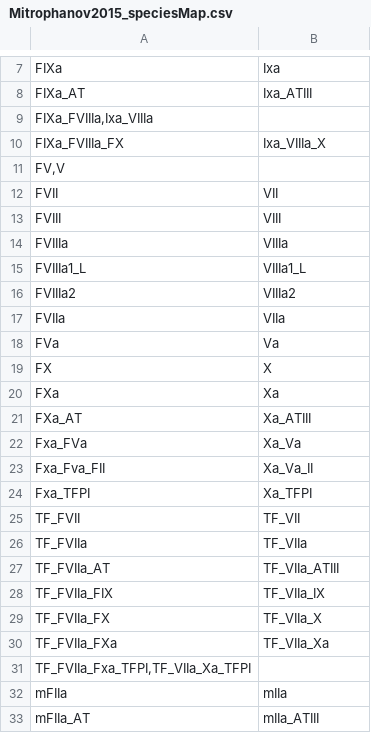
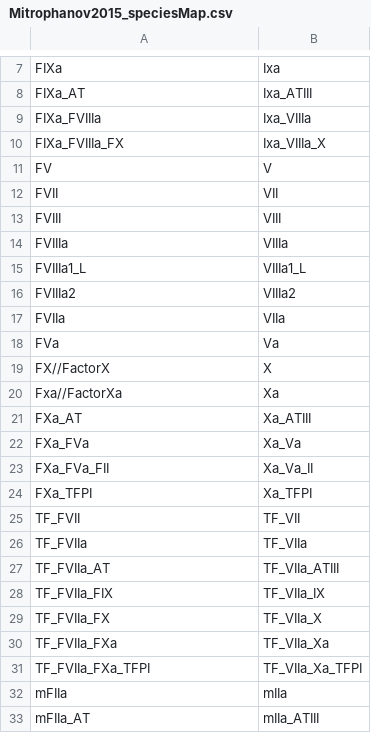
Before and after one commit to marcozardo/patterns, a CSV file: pipeline/From_text_to_Antimony/workdir/SpeciesMap/Mitrophanov2015_speciesMap.csv, drawn as a sheet; only a part is shown, gaps mark what is left out.

```diff
--- a/pipeline/From_text_to_Antimony/workdir/SpeciesMap/Mitrophanov2015_speciesMap.csv
+++ b/pipeline/From_text_to_Antimony/workdir/SpeciesMap/Mitrophanov2015_speciesMap.csv
@@ -8,5 +8,5 @@ FIXa,Ixa
 FIXa_AT,Ixa_ATIII
-"FIXa_FVIIIa,Ixa_VIIIa	"
+FIXa_FVIIIa,Ixa_VIIIa
 FIXa_FVIIIa_FX,Ixa_VIIIa_X
-"FV,V	"
+FV,V
 FVII,VII
@@ -18,8 +18,8 @@ FVIIa,VIIa
 FVa,Va
-FX,X
-FXa,Xa
+FX//FactorX,X
+Fxa//FactorXa,Xa
 FXa_AT,Xa_ATIII
-Fxa_FVa,Xa_Va
-Fxa_Fva_FII,Xa_Va_II
-Fxa_TFPI,Xa_TFPI
+FXa_FVa,Xa_Va
+FXa_FVa_FII,Xa_Va_II
+FXa_TFPI,Xa_TFPI
 TF_FVII,TF_VII
@@ -30,3 +30,3 @@ TF_FVIIa_FX,TF_VIIa_X
 TF_FVIIa_FXa,TF_VIIa_Xa
-"TF_FVIIa_Fxa_TFPI,TF_VIIa_Xa_TFPI	"
+TF_FVIIa_FXa_TFPI,TF_VIIa_Xa_TFPI
 mFIIa,mIIa
```
Also changed, not shown: pipeline/From_text_to_Antimony/workdir/SpeciesMap/Aguda1999_speciesMap.csv, pipeline/From_text_to_Antimony/workdir/SpeciesMap/Hat2016_speciesMap.csv, 5 other files.
